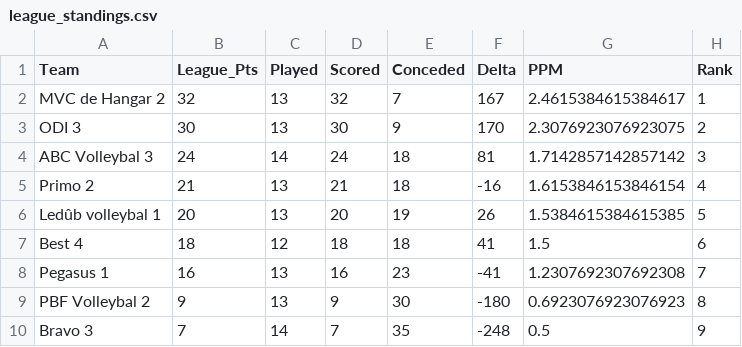
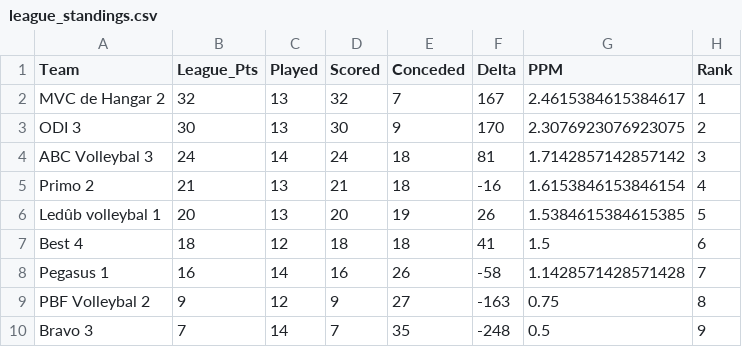
Before and after one commit to AdamMarkovic/volleyball-analytics, a CSV file: data/league_standings.csv, drawn as a sheet.

```diff
--- a/data/league_standings.csv
+++ b/data/league_standings.csv
@@ -7,4 +7,4 @@ Ledûb volleybal 1,20,13,20,19,26,1.5384615384615385,5
 Best 4,18,12,18,18,41,1.5,6
-Pegasus 1,16,13,16,23,-41,1.2307692307692308,7
-PBF Volleybal 2,9,13,9,30,-180,0.6923076923076923,8
+Pegasus 1,16,14,16,26,-58,1.1428571428571428,7
+PBF Volleybal 2,9,12,9,27,-163,0.75,8
 Bravo 3,7,14,7,35,-248,0.5,9
```
Also changed, not shown: data/volleyball_clean.csv, data/volleyball_raw.csv.
